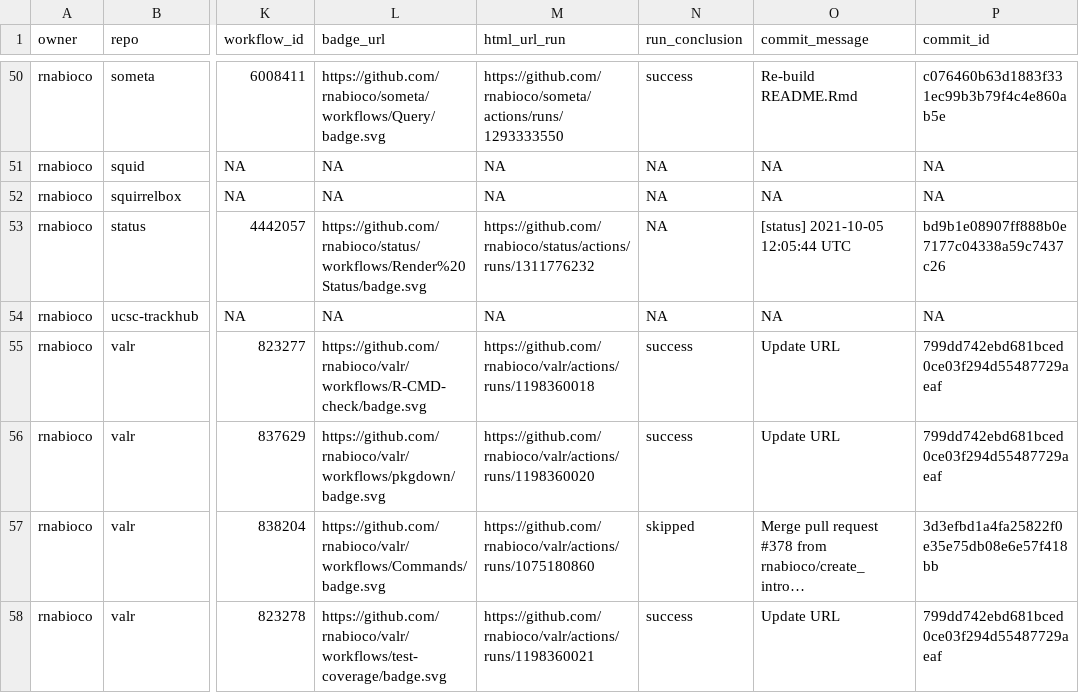
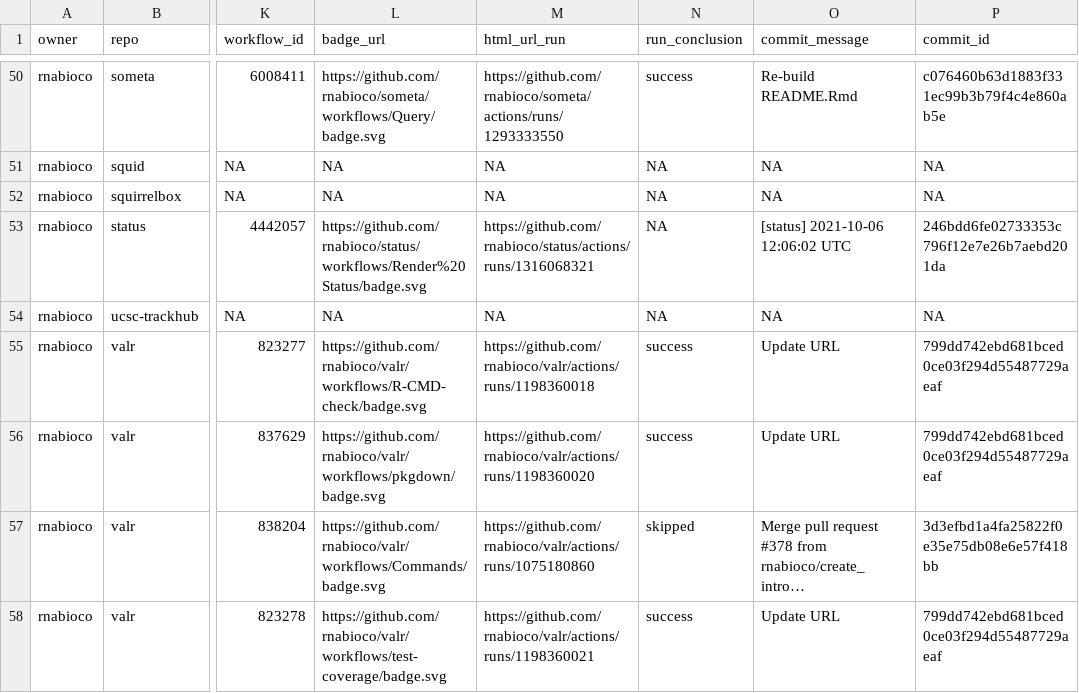
Before and after one commit to rnabioco/status, a CSV file: repos.csv, drawn as a sheet; only a part is shown, gaps mark what is left out; long unchanged cells end in …; the diff names each change by its address in the sheet, - before the commit and + after, or states it on an @@ line.

```diff
--- a/repos.csv
+++ b/repos.csv
-M53 (html_url_run): https://github.com/rnabioco/status/actions/runs/1311776232
+M53 (html_url_run): https://github.com/rnabioco/status/actions/runs/1316068321
-O53 (commit_message): [status] 2021-10-05 12:05:44 UTC
+O53 (commit_message): [status] 2021-10-06 12:06:02 UTC
-P53 (commit_id): bd9b1e08907ff888b0e7177c04338a59c7437c26
+P53 (commit_id): 246bdd6fe02733353c796f12e7e26b7aebd201da
```
Also changed, not shown: 1 other file.
